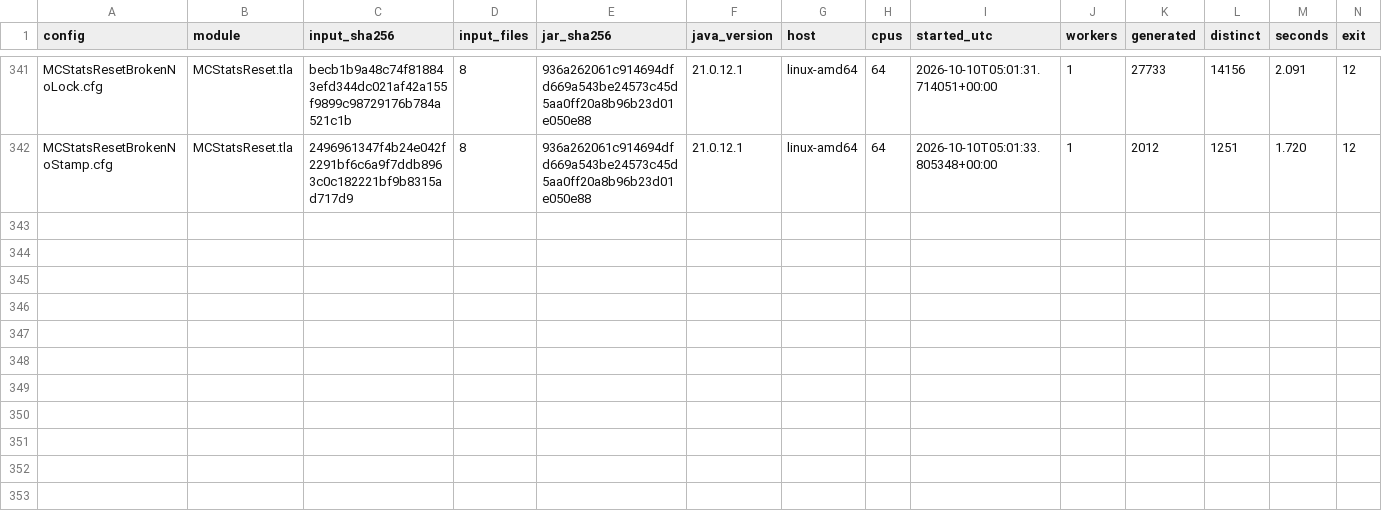
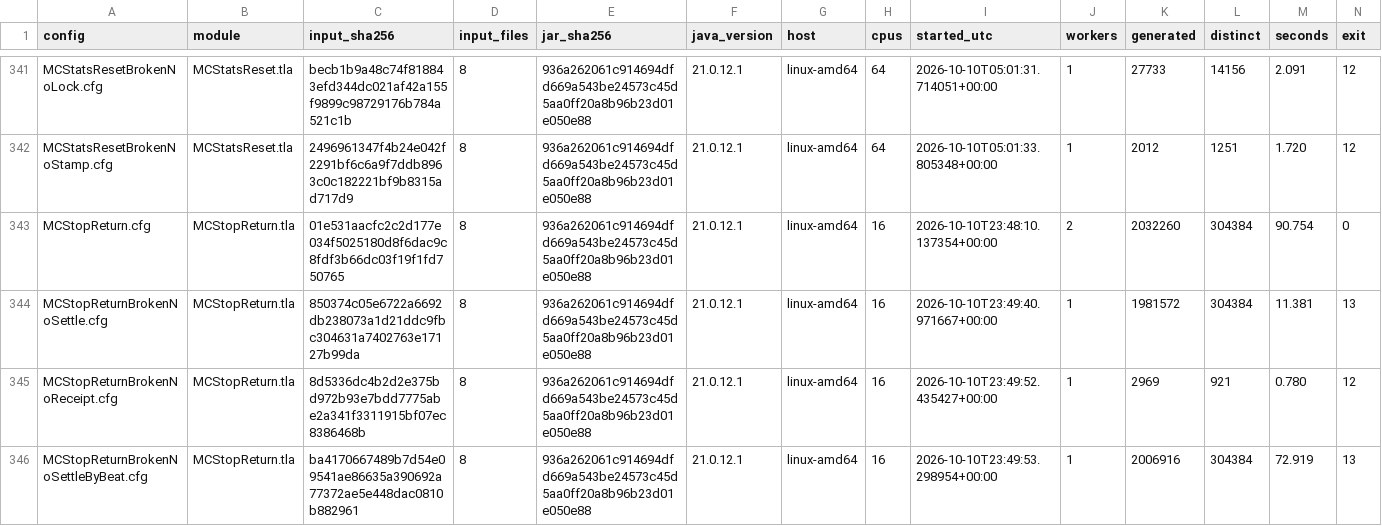
Before and after one commit to mas-bandwidth/nova-sprint, a TSV file: tla/RUNS.tsv, drawn as a sheet; only a part is shown, gaps mark what is left out; rows hold the shown columns only; the diff names each change by its address in the sheet, - before the commit and + after, or states it on an @@ line.

```diff
--- a/tla/RUNS.tsv
+++ b/tla/RUNS.tsv
+row 343: MCStopReturn.cfg | MCStopReturn.tla | 01e531aacfc2c2d177e034f5025180d8f6dac9c8fdf3b66dc03f19f1fd750765 | 8 | 936a262061c914694dfd669a543be24573c45d5aa0ff20a8b96b23d01e050e88 | 21.0.12.1 | linux-amd64 | 16 | 2026-10-10T23:48:10.137354+00:00 | 2 | 2032260 | 304384 | 90.754 | 0
+row 344: MCStopReturnBrokenNoSettle.cfg | MCStopReturn.tla | 850374c05e6722a6692db238073a1d21ddc9fbc304631a7402763e17127b99da | 8 | 936a262061c914694dfd669a543be24573c45d5aa0ff20a8b96b23d01e050e88 | 21.0.12.1 | linux-amd64 | 16 | 2026-10-10T23:49:40.971667+00:00 | 1 | 1981572 | 304384 | 11.381 | 13
+row 345: MCStopReturnBrokenNoReceipt.cfg | MCStopReturn.tla | 8d5336dc4b2d2e375bd972b93e7bdd7775abe2a341f3311915bf07ec8386468b | 8 | 936a262061c914694dfd669a543be24573c45d5aa0ff20a8b96b23d01e050e88 | 21.0.12.1 | linux-amd64 | 16 | 2026-10-10T23:49:52.435427+00:00 | 1 | 2969 | 921 | 0.780 | 12
+row 346: MCStopReturnBrokenNoSettleByBeat.cfg | MCStopReturn.tla | ba4170667489b7d54e09541ae86635a390692a77372ae5e448dac0810b882961 | 8 | 936a262061c914694dfd669a543be24573c45d5aa0ff20a8b96b23d01e050e88 | 21.0.12.1 | linux-amd64 | 16 | 2026-10-10T23:49:53.298954+00:00 | 1 | 2006916 | 304384 | 72.919 | 13
```
Also changed, not shown: 12 other files.
